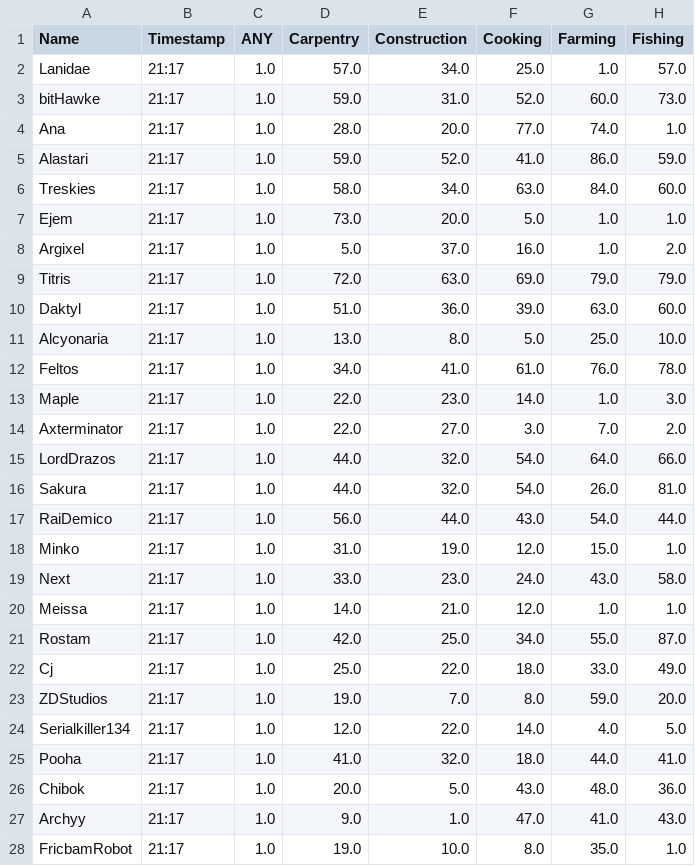
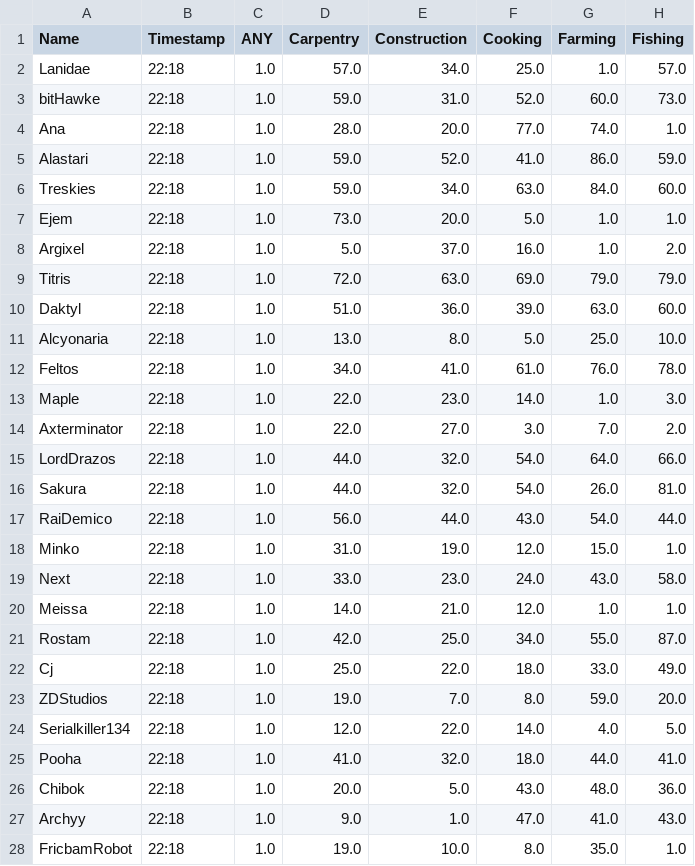
Before and after one commit to Ejem0724/Ejem0724.github.io, a CSV file: legion_live_stats.csv, drawn as a sheet; only a part is shown; the diff covers the shown part only; the diff names each change by its address in the sheet, - before the commit and + after, or states it on an @@ line.

```diff
--- a/legion_live_stats.csv
+++ b/legion_live_stats.csv
-B2:B28 (Timestamp): 21:17
+B2:B28 (Timestamp): 22:18
-D6 (Carpentry): 58.0
+D6 (Carpentry): 59.0
```
Also changed, not shown: 94 edited cells elsewhere in this file, 1 other file.
